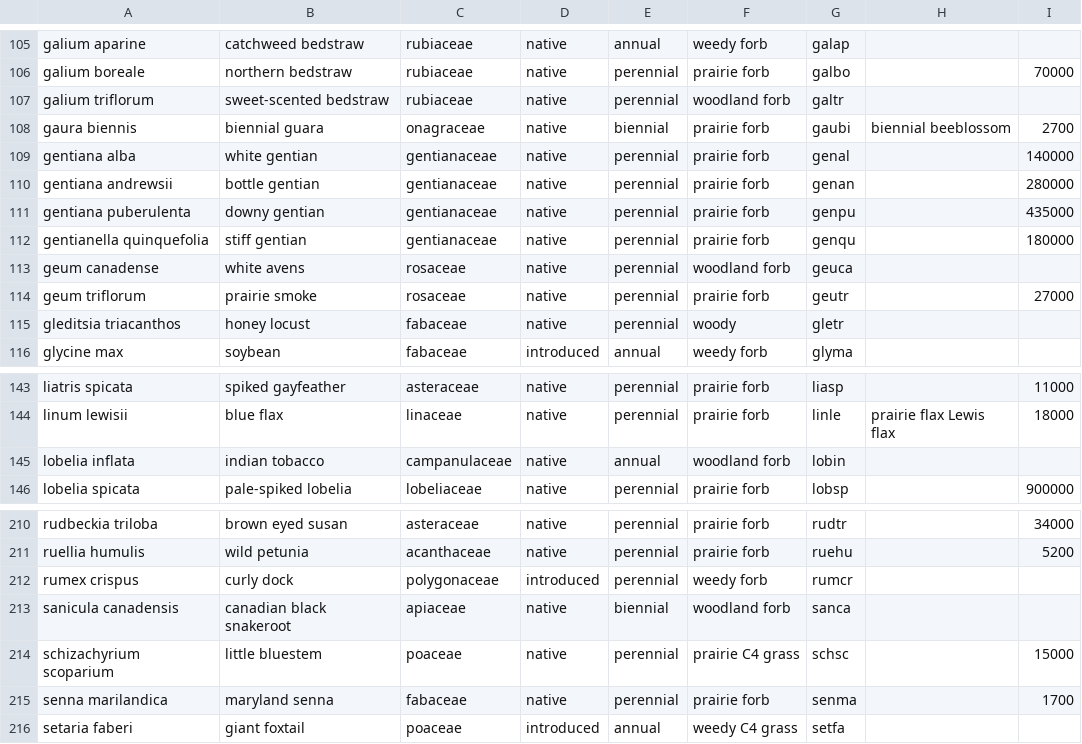
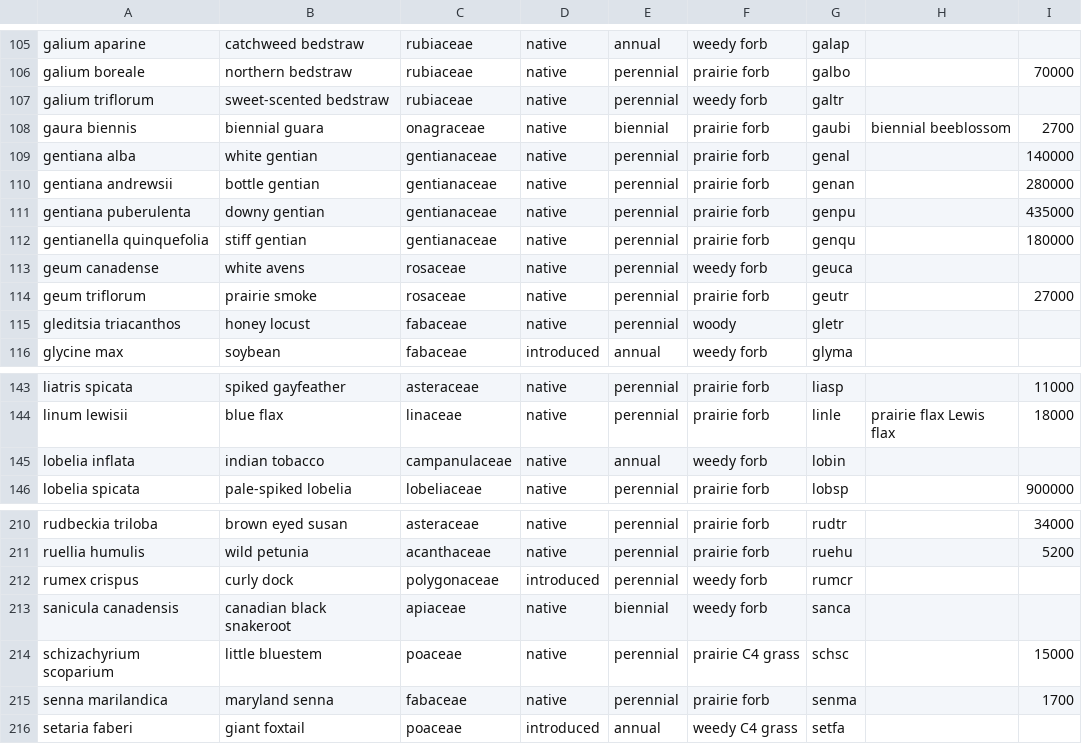
Before and after one commit to lydiaPenglish/STRIPS2veg, a CSV file: data-raw/species_list.csv, drawn as a sheet; only a part is shown, gaps mark what is left out.

Commit message:
Changed woodland back to weedy forb

```diff
--- a/data-raw/species_list.csv
+++ b/data-raw/species_list.csv
@@ -106,3 +106,3 @@ galium aparine,catchweed bedstraw,rubiaceae,native,annual,weedy forb,galap,,
 galium boreale,northern bedstraw,rubiaceae,native,perennial,prairie forb,galbo,,70000
-galium triflorum,sweet-scented bedstraw,rubiaceae,native,perennial,woodland forb,galtr,,
+galium triflorum,sweet-scented bedstraw,rubiaceae,native,perennial,weedy forb,galtr,,
 gaura biennis,biennial guara,onagraceae,native,biennial,prairie forb,gaubi,biennial beeblossom,2700
@@ -112,3 +112,3 @@ gentiana puberulenta,downy gentian,gentianaceae,native,perennial,prairie forb,ge
 gentianella quinquefolia,stiff gentian,gentianaceae,native ,perennial,prairie forb,genqu,,180000
-geum canadense,white avens,rosaceae,native,perennial,woodland forb,geuca,,
+geum canadense,white avens,rosaceae,native,perennial,weedy forb,geuca,,
 geum triflorum,prairie smoke,rosaceae,native,perennial ,prairie forb,geutr,,27000
@@ -144,3 +144,3 @@ liatris spicata,spiked gayfeather,asteraceae,native,perennial,prairie forb,liasp
 linum lewisii,blue flax,linaceae,native,perennial,prairie forb,linle,prairie flax Lewis flax,18000
-lobelia inflata,indian tobacco,campanulaceae,native,annual,woodland forb,lobin,,
+lobelia inflata,indian tobacco,campanulaceae,native,annual,weedy forb,lobin,,
 lobelia spicata,pale-spiked lobelia,lobeliaceae,native,perennial,prairie forb,lobsp,,900000
@@ -212,3 +212,3 @@ ruellia humulis,wild petunia,acanthaceae,native,perennial,prairie forb,ruehu,,52
 rumex crispus,curly dock,polygonaceae,introduced,perennial,weedy forb,rumcr,,
-sanicula canadensis,canadian black snakeroot,apiaceae,native,biennial,woodland forb,sanca,,
+sanicula canadensis,canadian black snakeroot,apiaceae,native,biennial,weedy forb,sanca,,
 schizachyrium scoparium,little bluestem,poaceae ,native,perennial,prairie C4 grass,schsc,,15000
```
Also changed, not shown: 1 other file.
